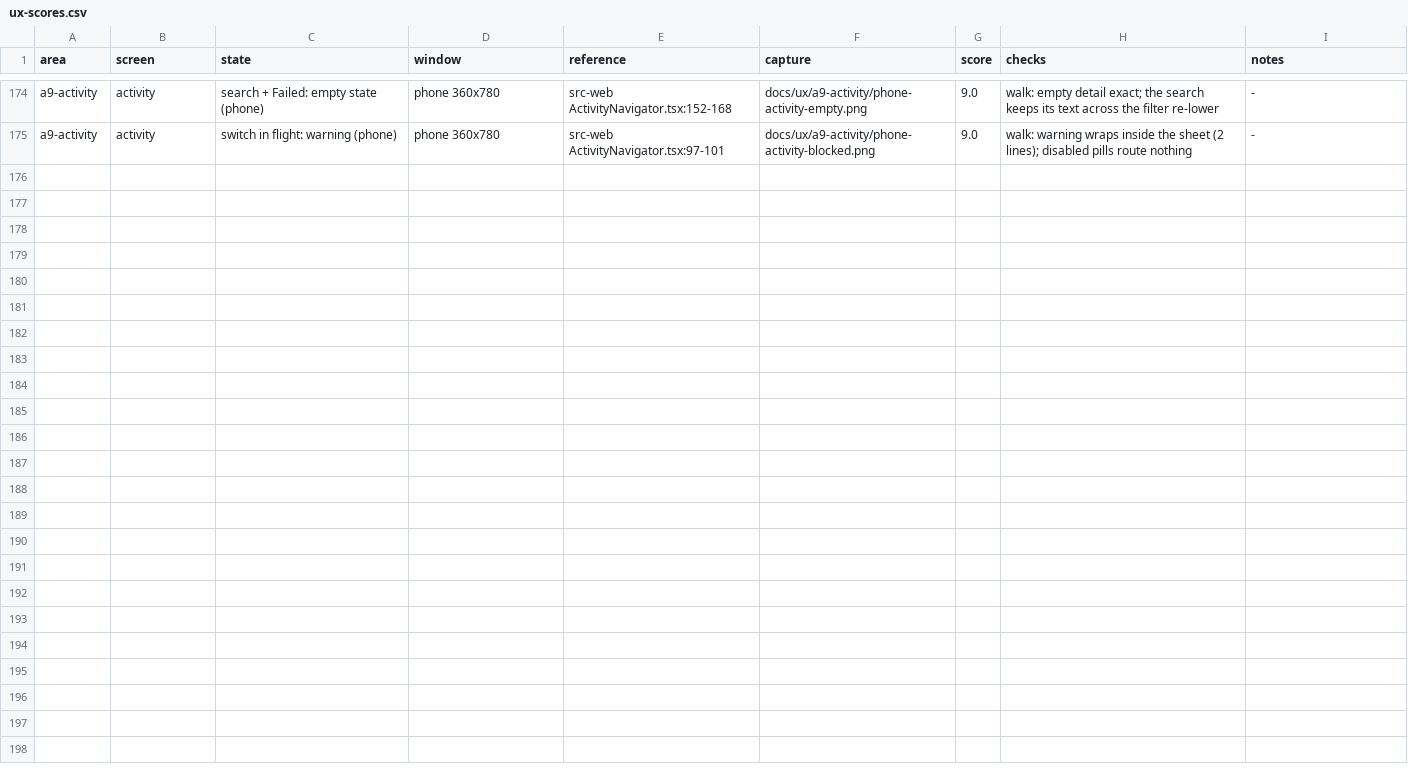
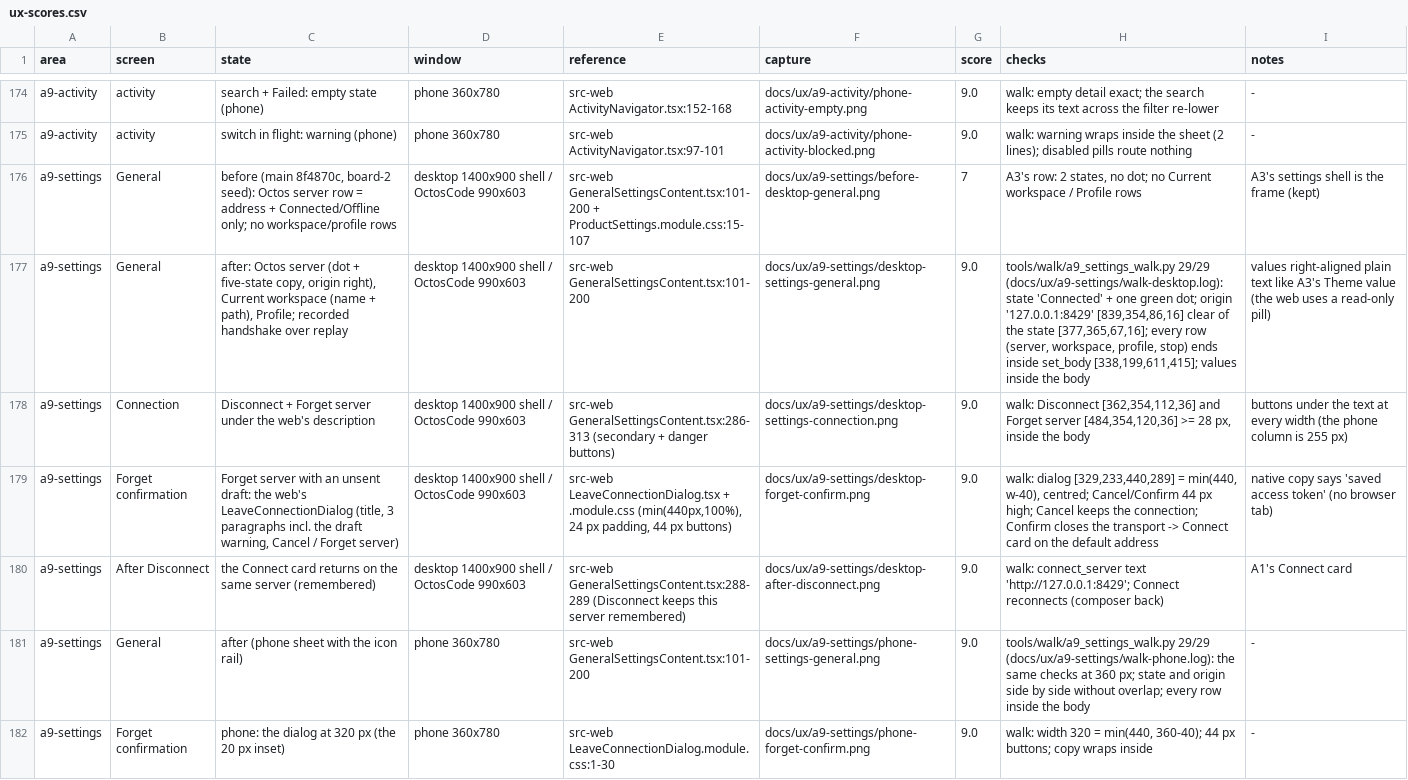
Before and after one commit to octos-org/octoscode-app, a CSV file: docs/ux-scores.csv, drawn as a sheet; only a part is shown, gaps mark what is left out; the diff names each change by its address in the sheet, - before the commit and + after, or states it on an @@ line.

```diff
--- a/docs/ux-scores.csv
+++ b/docs/ux-scores.csv
+row 176: a9-settings | General | before (main 8f4870c, board-2 seed): Octos server row = address + Connected/Offline only; no workspace/profile rows | desktop 1400x900 shell / OctosCode 990x603 | src-web GeneralSettingsContent.tsx:101-200 + ProductSettings.module.css:15-107 | docs/ux/a9-settings/before-desktop-general.png | 7 | A3's row: 2 states, no dot; no Current workspace / Profile rows | A3's settings shell is the frame (kept)
+row 177: a9-settings | General | after: Octos server (dot + five-state copy, origin right), Current workspace (name + path), Profile; recorded handshake over replay | desktop 1400x900 shell / OctosCode 990x603 | src-web GeneralSettingsContent.tsx:101-200 | docs/ux/a9-settings/desktop-settings-general.png | 9.0 | tools/walk/a9_settings_walk.py 29/29 (docs/ux/a9-settings/walk-desktop.log): state 'Connected' + one green dot; origin '127.0.0.1:8429' [839,354,86,16] clear of the state [377,365,67,16]; every row (server, workspace, profile, stop) ends inside set_body [338,199,611,415]; values inside the body | values right-aligned plain text like A3's Theme value (the web uses a read-only pill)
+row 178: a9-settings | Connection | Disconnect + Forget server under the web's description | desktop 1400x900 shell / OctosCode 990x603 | src-web GeneralSettingsContent.tsx:286-313 (secondary + danger buttons) | docs/ux/a9-settings/desktop-settings-connection.png | 9.0 | walk: Disconnect [362,354,112,36] and Forget server [484,354,120,36] >= 28 px, inside the body | buttons under the text at every width (the phone column is 255 px)
+row 179: a9-settings | Forget confirmation | Forget server with an unsent draft: the web's LeaveConnectionDialog (title, 3 paragraphs incl. the draft warning, Cancel / Forget server) | desktop 1400x900 shell / OctosCode 990x603 | src-web LeaveConnectionDialog.tsx + .module.css (min(440px,100%), 24 px padding, 44 px buttons) | docs/ux/a9-settings/desktop-forget-confirm.png | 9.0 | walk: dialog [329,233,440,289] = min(440, w-40), centred; Cancel/Confirm 44 px high; Cancel keeps the connection; Confirm closes the transport -> Connect card on the default address | native copy says 'saved access token' (no browser tab)
+row 180: a9-settings | After Disconnect | the Connect card returns on the same server (remembered) | desktop 1400x900 shell / OctosCode 990x603 | src-web GeneralSettingsContent.tsx:288-289 (Disconnect keeps this server remembered) | docs/ux/a9-settings/desktop-after-disconnect.png | 9.0 | walk: connect_server text 'http://127.0.0.1:8429'; Connect reconnects (composer back) | A1's Connect card
+row 181: a9-settings | General | after (phone sheet with the icon rail) | phone 360x780 | src-web GeneralSettingsContent.tsx:101-200 | docs/ux/a9-settings/phone-settings-general.png | 9.0 | tools/walk/a9_settings_walk.py 29/29 (docs/ux/a9-settings/walk-phone.log): the same checks at 360 px; state and origin side by side without overlap; every row inside the body | -
+row 182: a9-settings | Forget confirmation | phone: the dialog at 320 px (the 20 px inset) | phone 360x780 | src-web LeaveConnectionDialog.module.css:1-30 | docs/ux/a9-settings/phone-forget-confirm.png | 9.0 | walk: width 320 = min(440, 360-40); 44 px buttons; copy wraps inside | -
```
Also changed, not shown: docs/parity-matrix.csv, 27 other files.
